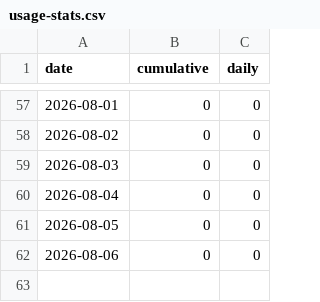
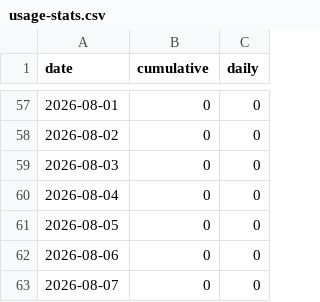
Before and after one commit to Revivalist-Dev/Dooms-Enhancement-Suite, a CSV file: docs/usage-stats.csv, drawn as a sheet; only a part is shown, gaps mark what is left out; the diff names each change by its address in the sheet, - before the commit and + after, or states it on an @@ line.

```diff
--- a/docs/usage-stats.csv
+++ b/docs/usage-stats.csv
+row 63: 2026-08-07 | 0 | 0
```
